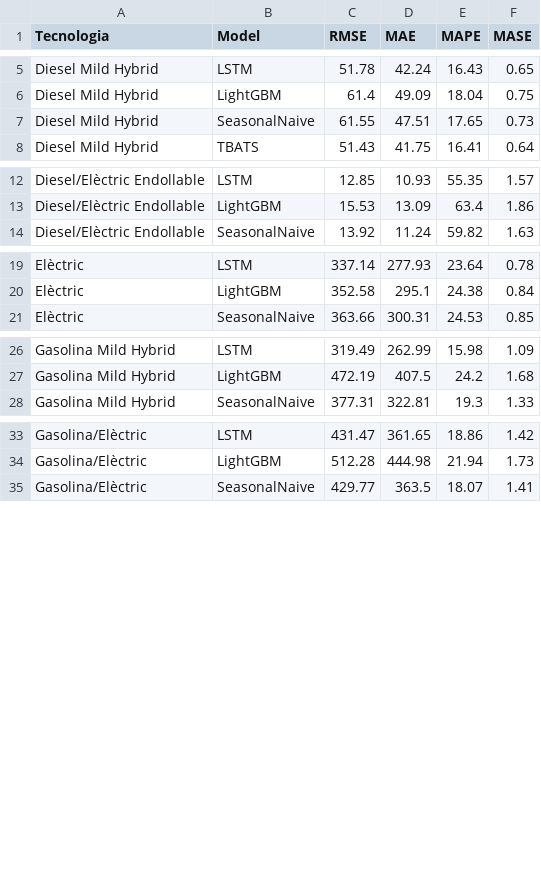
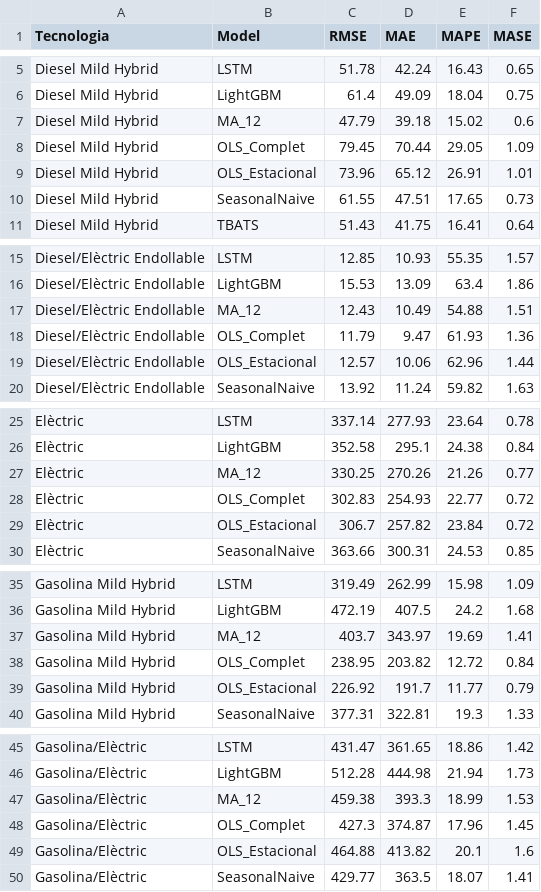
Before and after one commit to C0SBEL/projecte-forecasting, a CSV file: data/processed/results/all_wfv_metrics_agg.csv, drawn as a sheet; only a part is shown, gaps mark what is left out; the diff covers the shown part only; the diff names each change by its address in the sheet, - before the commit and + after, or states it on an @@ line.

```diff
--- a/data/processed/results/all_wfv_metrics_agg.csv
+++ b/data/processed/results/all_wfv_metrics_agg.csv
+row 7: Diesel Mild Hybrid | MA_12 | 47.79 | 39.18 | 15.02 | 0.6
+row 8: Diesel Mild Hybrid | OLS_Complet | 79.45 | 70.44 | 29.05 | 1.09
+row 9: Diesel Mild Hybrid | OLS_Estacional | 73.96 | 65.12 | 26.91 | 1.01
+row 17: Diesel/Elèctric Endollable | MA_12 | 12.43 | 10.49 | 54.88 | 1.51
+row 18: Diesel/Elèctric Endollable | OLS_Complet | 11.79 | 9.47 | 61.93 | 1.36
+row 19: Diesel/Elèctric Endollable | OLS_Estacional | 12.57 | 10.06 | 62.96 | 1.44
+row 27: Elèctric | MA_12 | 330.25 | 270.26 | 21.26 | 0.77
+row 28: Elèctric | OLS_Complet | 302.83 | 254.93 | 22.77 | 0.72
+row 29: Elèctric | OLS_Estacional | 306.7 | 257.82 | 23.84 | 0.72
+row 37: Gasolina Mild Hybrid | MA_12 | 403.7 | 343.97 | 19.69 | 1.41
+row 38: Gasolina Mild Hybrid | OLS_Complet | 238.95 | 203.82 | 12.72 | 0.84
+row 39: Gasolina Mild Hybrid | OLS_Estacional | 226.92 | 191.7 | 11.77 | 0.79
+row 47: Gasolina/Elèctric | MA_12 | 459.38 | 393.3 | 18.99 | 1.53
+row 48: Gasolina/Elèctric | OLS_Complet | 427.3 | 374.87 | 17.96 | 1.45
+row 49: Gasolina/Elèctric | OLS_Estacional | 464.88 | 413.82 | 20.1 | 1.6
```
Also changed, not shown: 6 added rows elsewhere in this file, data/processed/results/all_metrics.csv, data/processed/results/model_ranking_total.csv, 27 other files.
